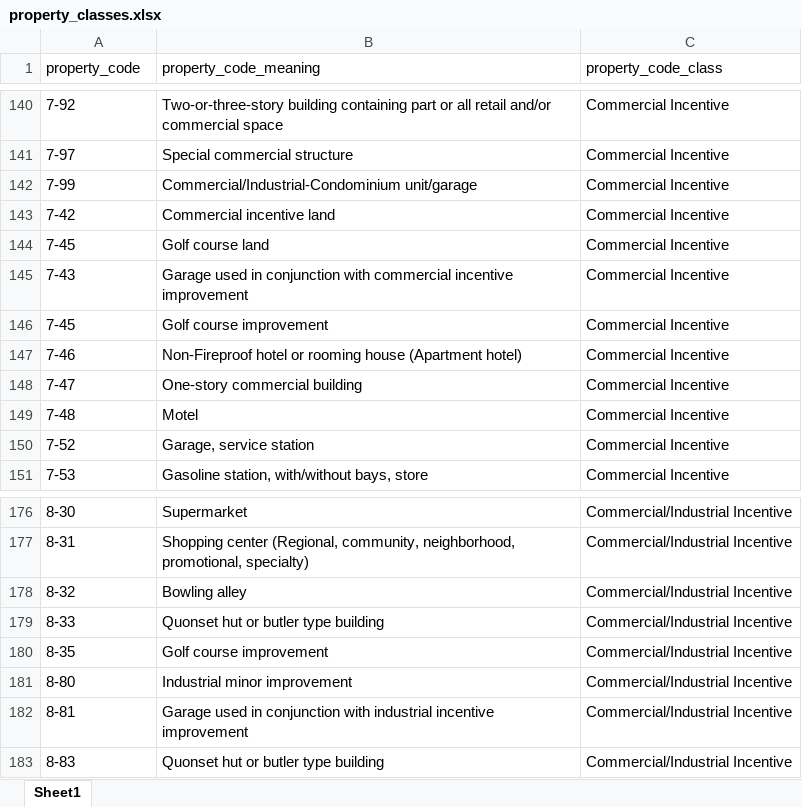
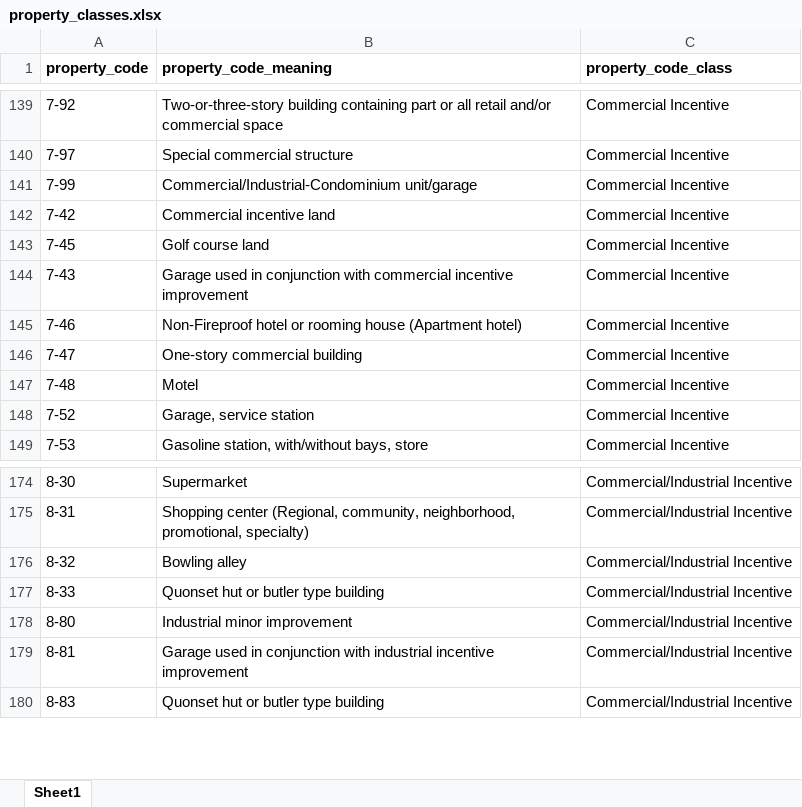
Before and after one commit to cw353/hei-map-project, an Excel workbook: city-owned-map/data/scavenger-sale/property_classes.xlsx, sheet Sheet1, drawn as a sheet; only a part is shown, gaps mark what is left out; values as stored, in another font and other column widths than the file's, no borders; removed rows and columns are numbered as before the commit, all else as after; the diff covers the shown part only; the diff names each change by its address in the sheet, - before the commit and + after, or states it on an @@ line.

```diff
--- a/city-owned-map/data/scavenger-sale/property_classes.xlsx (sheet Sheet1)
+++ b/city-owned-map/data/scavenger-sale/property_classes.xlsx (sheet Sheet1)
-A1:C1 bold: off
+A1:C1 bold: on
-row 146: 7-45 | Golf course improvement | Commercial Incentive
-row 180: 8-35 | Golf course improvement | Commercial/Industrial Incentive
```
Also changed, not shown: 4 added rows, 5 removed rows, 2 moved rows and 1 edited cell elsewhere in this sheet, city-owned-map/data-generation/city_owned_pins_possibly_for_sale.xlsx, 7 other files.
